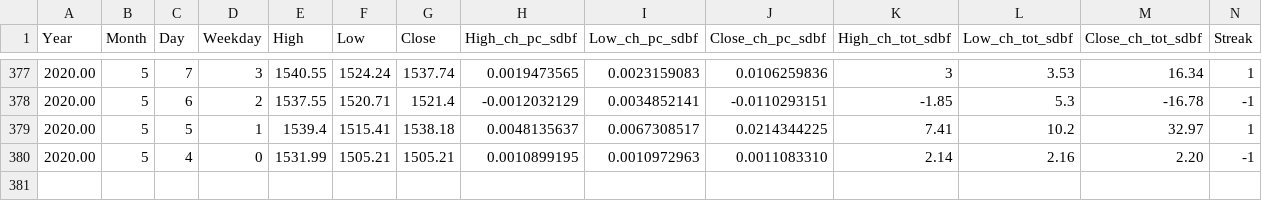
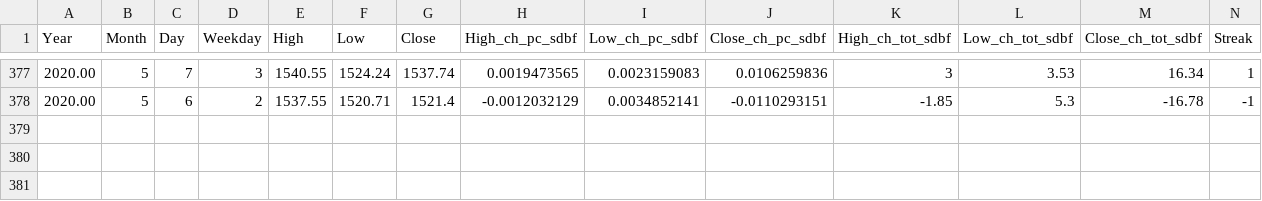
Before and after one commit to bohjort/AI-ML-adventure, a CSV file: training20211102.csv, drawn as a sheet; only a part is shown, gaps mark what is left out; rows hold the shown columns only; the diff names each change by its address in the sheet, - before the commit and + after, or states it on an @@ line.

Commit message:
Update training20211102.csv

```diff
--- a/training20211102.csv
+++ b/training20211102.csv
-row 379: 2020.00 | 5 | 5 | 1 | 1539.4 | 1515.41 | 1538.18 | 0.0048135637 | 0.0067308517 | 0.0214344225 | 7.41 | 10.2 | 32.97 | 1
-row 380: 2020.00 | 5 | 4 | 0 | 1531.99 | 1505.21 | 1505.21 | 0.0010899195 | 0.0010972963 | 0.0011083310 | 2.14 | 2.16 | 2.20 | -1
-row 381: (empty)
```
